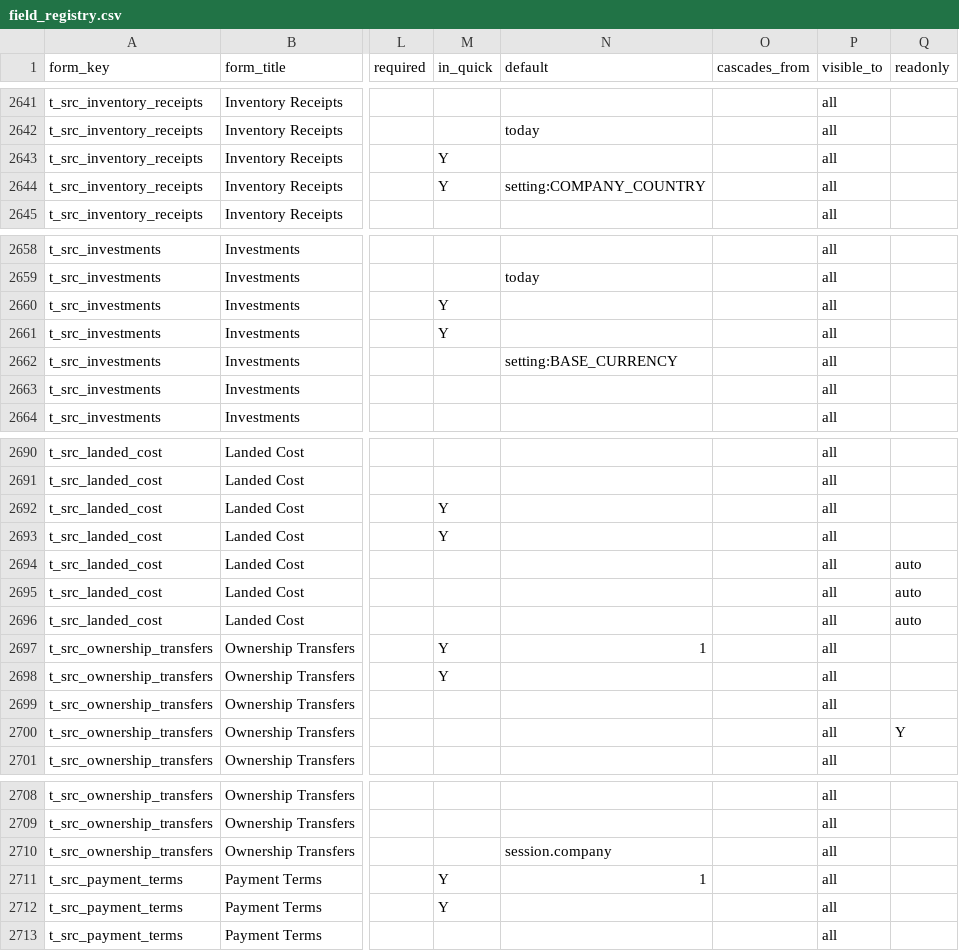
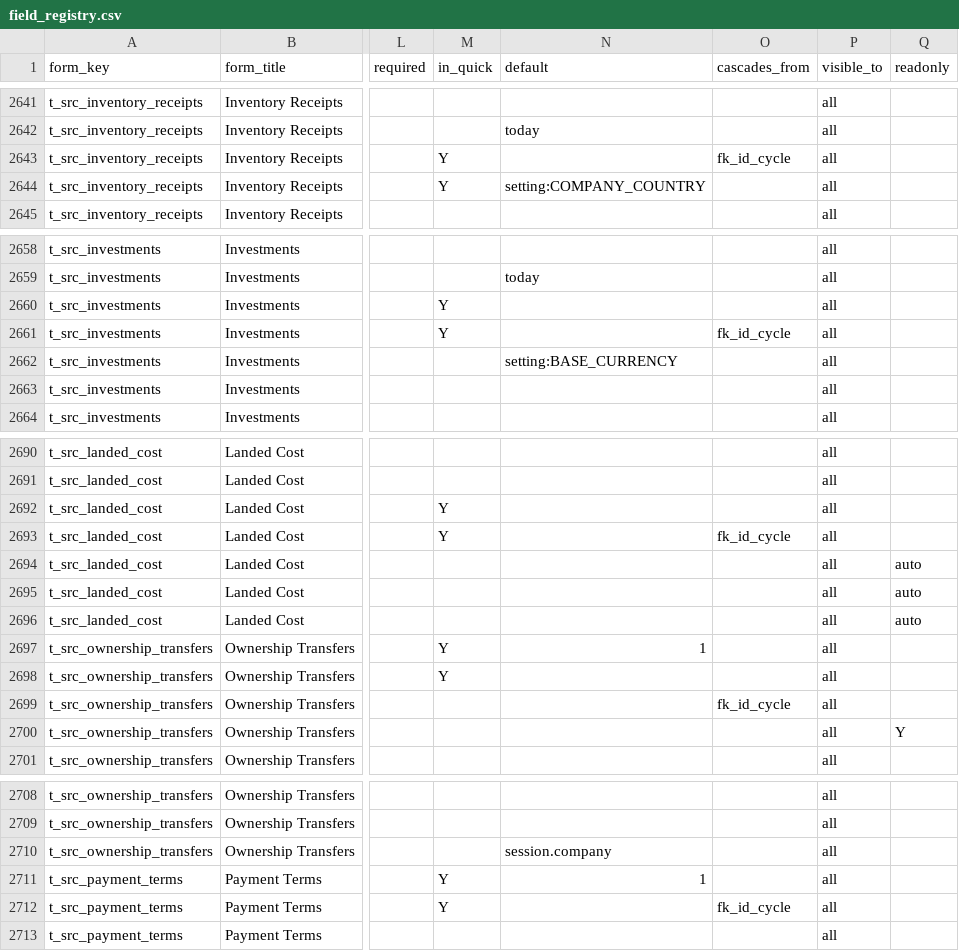
Before and after one commit to aemporio6/moreorderz, a CSV file: database/meta/field_registry.csv, drawn as a sheet; only a part is shown, gaps mark what is left out; the diff covers the shown part only; the diff names each change by its address in the sheet, - before the commit and + after, or states it on an @@ line.

```diff
--- a/database/meta/field_registry.csv
+++ b/database/meta/field_registry.csv
-O2643 (cascades_from): (empty)
+O2643 (cascades_from): fk_id_cycle
-O2661 (cascades_from): (empty)
+O2661 (cascades_from): fk_id_cycle
-O2693 (cascades_from): (empty)
+O2693 (cascades_from): fk_id_cycle
-O2699 (cascades_from): (empty)
+O2699 (cascades_from): fk_id_cycle
-O2712 (cascades_from): (empty)
+O2712 (cascades_from): fk_id_cycle
```
Also changed, not shown: 24 edited cells elsewhere in this file, database/meta/search_vocabulary.csv, 13 other files.
